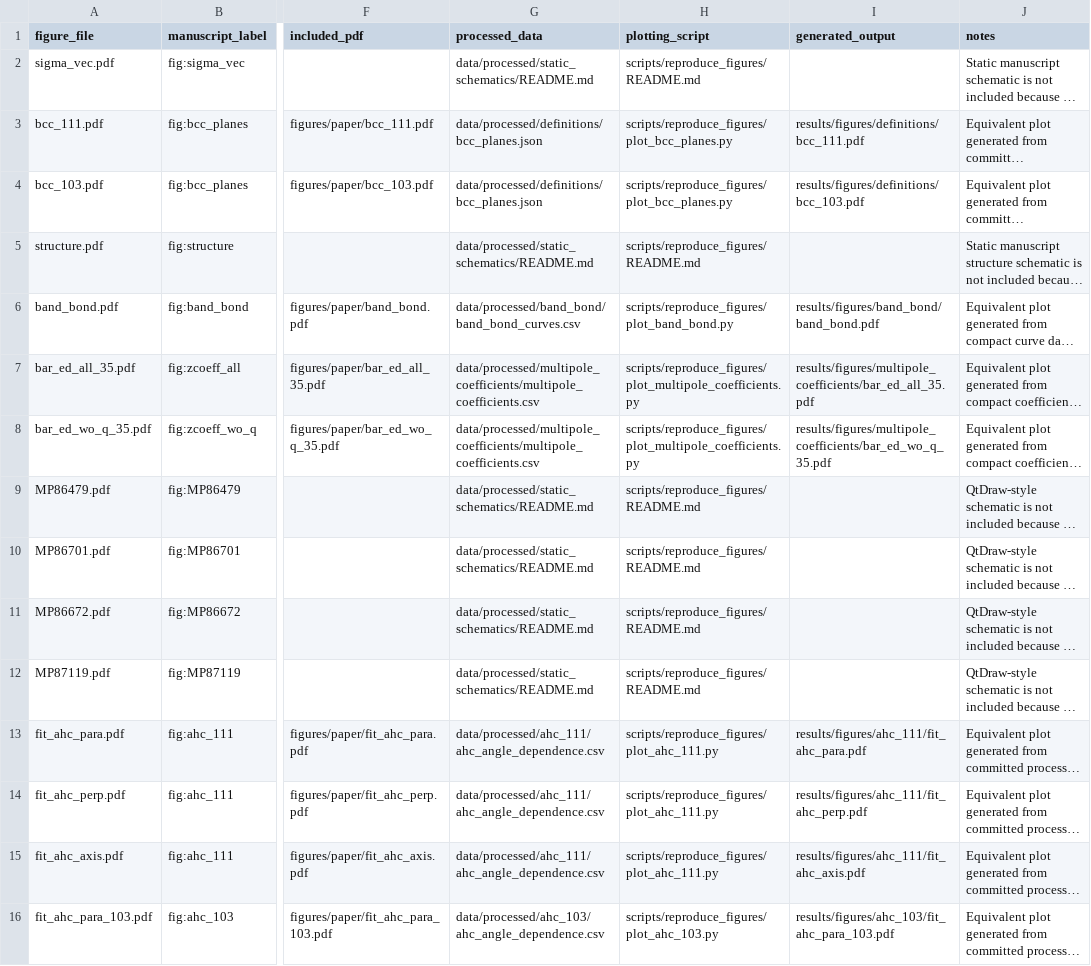
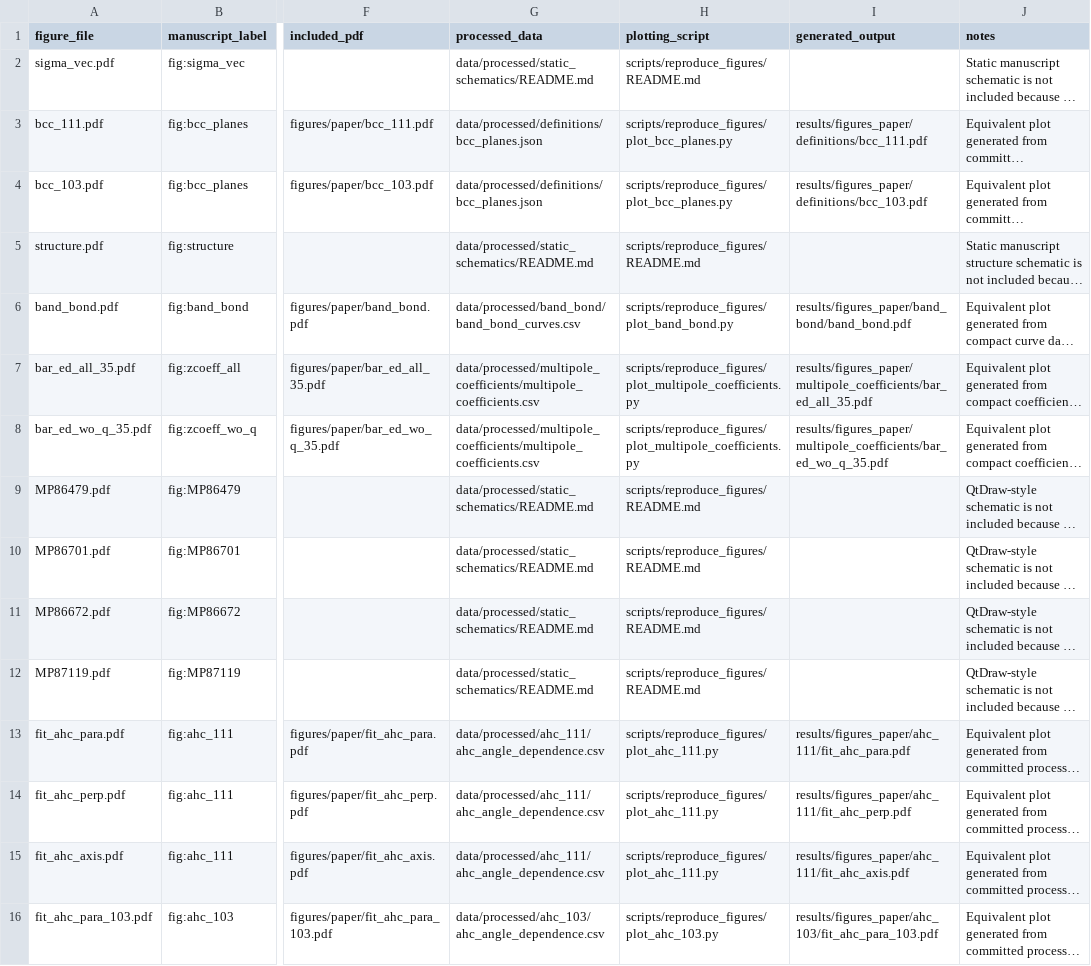
Before and after one commit to Hiroto-Saito1/First-principles_in-plane_AHE_using_symmetry-adapted_Wannier_Hamiltonians_multipole_decomposition, a CSV file: data/processed/figure_inventory.csv, drawn as a sheet; only a part is shown, gaps mark what is left out; long unchanged cells end in …; the diff covers the shown part only; the diff names each change by its address in the sheet, - before the commit and + after, or states it on an @@ line.

Commit message:
Split paper and diagnostic figure outputs

```diff
--- a/data/processed/figure_inventory.csv
+++ b/data/processed/figure_inventory.csv
-I3 (generated_output): results/figures/definitions/bcc_111.pdf
+I3 (generated_output): results/figures_paper/definitions/bcc_111.pdf
-I4 (generated_output): results/figures/definitions/bcc_103.pdf
+I4 (generated_output): results/figures_paper/definitions/bcc_103.pdf
-I6 (generated_output): results/figures/band_bond/band_bond.pdf
+I6 (generated_output): results/figures_paper/band_bond/band_bond.pdf
-I7 (generated_output): results/figures/multipole_coefficients/bar_ed_all_35.pdf
+I7 (generated_output): results/figures_paper/multipole_coefficients/bar_ed_all_35.pdf
-I8 (generated_output): results/figures/multipole_coefficients/bar_ed_wo_q_35.pdf
+I8 (generated_output): results/figures_paper/multipole_coefficients/bar_ed_wo_q_35.pdf
-I13 (generated_output): results/figures/ahc_111/fit_ahc_para.pdf
+I13 (generated_output): results/figures_paper/ahc_111/fit_ahc_para.pdf
-I14 (generated_output): results/figures/ahc_111/fit_ahc_perp.pdf
+I14 (generated_output): results/figures_paper/ahc_111/fit_ahc_perp.pdf
-I15 (generated_output): results/figures/ahc_111/fit_ahc_axis.pdf
+I15 (generated_output): results/figures_paper/ahc_111/fit_ahc_axis.pdf
-I16 (generated_output): results/figures/ahc_103/fit_ahc_para_103.pdf
+I16 (generated_output): results/figures_paper/ahc_103/fit_ahc_para_103.pdf
```
Also changed, not shown: 18 edited cells elsewhere in this file, 12 other files.
